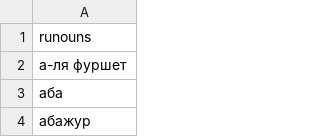
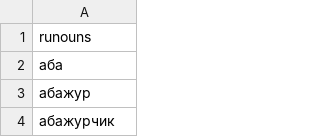
Before and after one commit to shamanaia/rulecs, a CSV file: ru_nouns100.csv, drawn as a sheet; only a part is shown; the shorter side is filled out with more unchanged rows; the diff names each change by its address in the sheet, - before the commit and + after, or states it on an @@ line.

Commit message:
Update ru_nouns100.csv

```diff
--- a/ru_nouns100.csv
+++ b/ru_nouns100.csv
-row 2: а-ля фуршет
```
